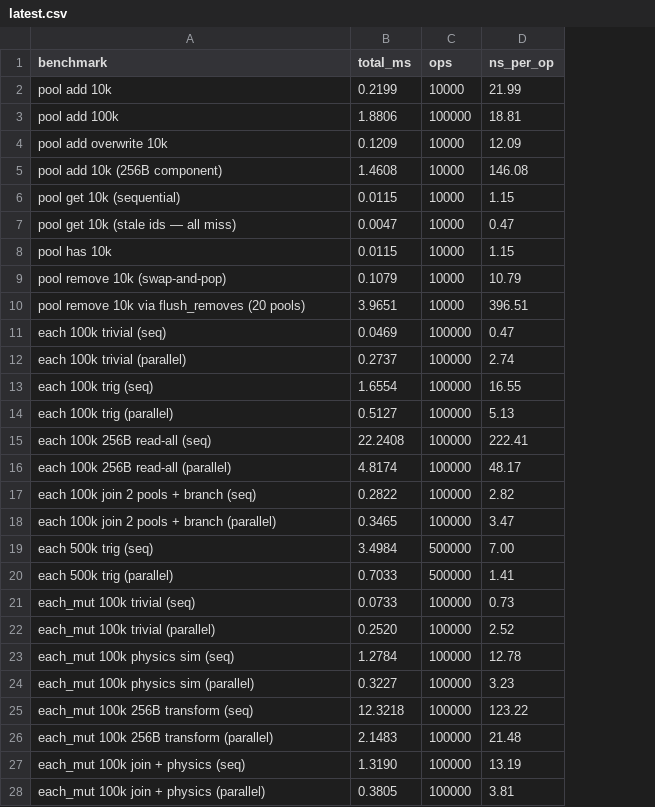
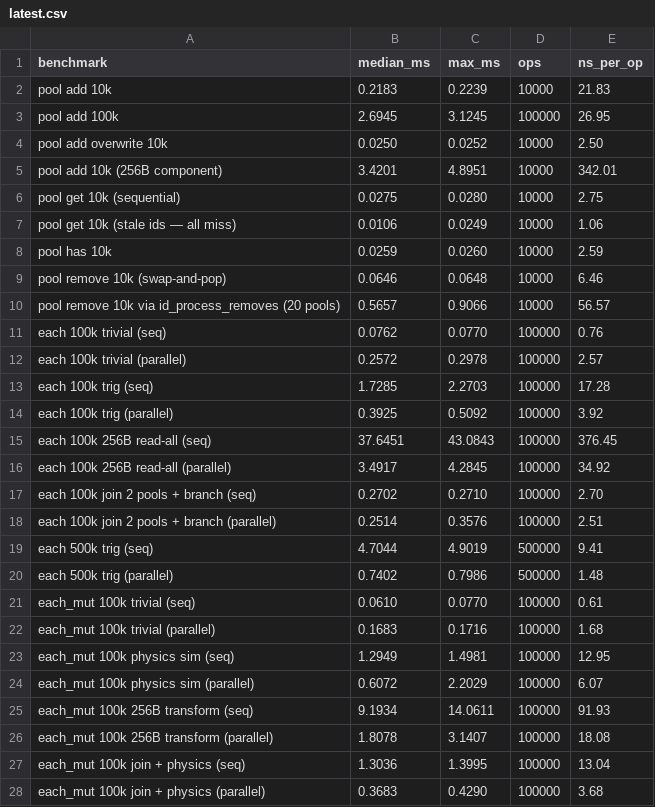
Before and after one commit to storm-of-fists/pm, a CSV file: benchmarks/latest.csv, drawn as a sheet; only a part is shown; removed rows and columns are numbered as before the commit, all else as after; the diff covers the shown part only; the diff names each change by its address in the sheet, - before the commit and + after, or states it on an @@ line.

Commit message:
pm api renames, combine test and bench

```diff
--- a/benchmarks/latest.csv
+++ b/benchmarks/latest.csv
-column B (total_ms), rows 2-28: 0.2199 | 1.8806 | 0.1209 | 1.4608 | 0.0115 | 0.0047 | 0.0115 | 0.1079 | 3.9651 | 0.0469 | 0.2737 | 1.6554 | 0.5127 | 22.2408 | 4.8174 | 0.2822 | 0.3465 | 3.4984 | 0.7033 | 0.0733 | 0.2520 | 1.2784 | 0.3227 | 12.3218 | 2.1483 | 1.3190 | 0.3805
+column B (median_ms), rows 2-28: 0.2183 | 2.6945 | 0.0250 | 3.4201 | 0.0275 | 0.0106 | 0.0259 | 0.0646 | 0.5657 | 0.0762 | 0.2572 | 1.7285 | 0.3925 | 37.6451 | 3.4917 | 0.2702 | 0.2514 | 4.7044 | 0.7402 | 0.0610 | 0.1683 | 1.2949 | 0.6072 | 9.1934 | 1.8078 | 1.3036 | 0.3683
+column C (max_ms), rows 2-28: 0.2239 | 3.1245 | 0.0252 | 4.8951 | 0.0280 | 0.0249 | 0.0260 | 0.0648 | 0.9066 | 0.0770 | 0.2978 | 2.2703 | 0.5092 | 43.0843 | 4.2845 | 0.2710 | 0.3576 | 4.9019 | 0.7986 | 0.0770 | 0.1716 | 1.4981 | 2.2029 | 14.0611 | 3.1407 | 1.3995 | 0.4290
-E2 (ns_per_op): 21.99
+E2 (ns_per_op): 21.83
-E3 (ns_per_op): 18.81
+E3 (ns_per_op): 26.95
-E4 (ns_per_op): 12.09
+E4 (ns_per_op): 2.50
-E5 (ns_per_op): 146.08
+E5 (ns_per_op): 342.01
-E6 (ns_per_op): 1.15
+E6 (ns_per_op): 2.75
-E7 (ns_per_op): 0.47
+E7 (ns_per_op): 1.06
-E8 (ns_per_op): 1.15
+E8 (ns_per_op): 2.59
-E9 (ns_per_op): 10.79
+E9 (ns_per_op): 6.46
-A10 (benchmark): …10k via flush_removes (20 pools)
+A10 (benchmark): …10k via id_process_removes (20 pools)
-E10 (ns_per_op): 396.51
+E10 (ns_per_op): 56.57
-E11 (ns_per_op): 0.47
+E11 (ns_per_op): 0.76
-E12 (ns_per_op): 2.74
+E12 (ns_per_op): 2.57
-E13 (ns_per_op): 16.55
+E13 (ns_per_op): 17.28
-E14 (ns_per_op): 5.13
+E14 (ns_per_op): 3.92
-E15 (ns_per_op): 222.41
+E15 (ns_per_op): 376.45
-E16 (ns_per_op): 48.17
+E16 (ns_per_op): 34.92
-E17 (ns_per_op): 2.82
+E17 (ns_per_op): 2.70
-E18 (ns_per_op): 3.47
+E18 (ns_per_op): 2.51
-E19 (ns_per_op): 7.00
+E19 (ns_per_op): 9.41
-E20 (ns_per_op): 1.41
+E20 (ns_per_op): 1.48
-E21 (ns_per_op): 0.73
+E21 (ns_per_op): 0.61
-E22 (ns_per_op): 2.52
+E22 (ns_per_op): 1.68
-E23 (ns_per_op): 12.78
+E23 (ns_per_op): 12.95
-E24 (ns_per_op): 3.23
+E24 (ns_per_op): 6.07
-E25 (ns_per_op): 123.22
+E25 (ns_per_op): 91.93
-E26 (ns_per_op): 21.48
+E26 (ns_per_op): 18.08
-E27 (ns_per_op): 13.19
+E27 (ns_per_op): 13.04
-E28 (ns_per_op): 3.81
+E28 (ns_per_op): 3.68
```
Also changed, not shown: 2 added rows, 2 removed rows and 59 edited cells elsewhere in this file, 13 other files.
